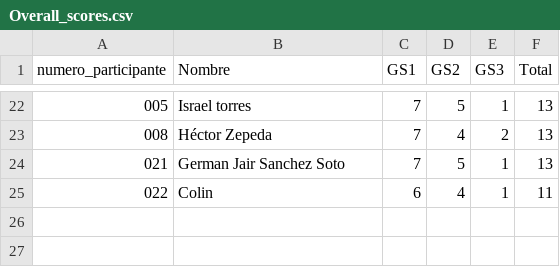
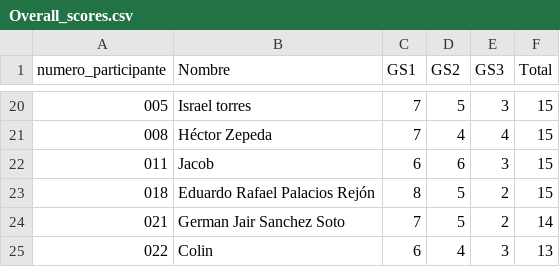
Before and after one commit to alffajardo/Qatar2022, a CSV file: Overall_scores.csv, drawn as a sheet; only a part is shown, gaps mark what is left out; the diff covers the shown part only.

```diff
--- a/Overall_scores.csv
+++ b/Overall_scores.csv
@@ -22,4 +20,6 @@ numero_participante,Nombre,GS1,GS2,GS3,Total
-005,Israel torres,7,5,1,13
-008,Héctor Zepeda,7,4,2,13
-021,German Jair Sanchez Soto,7,5,1,13
-022,Colin,6,4,1,11
+005,Israel torres,7,5,3,15
+008,Héctor Zepeda,7,4,4,15
+011,Jacob,6,6,3,15
+018,Eduardo Rafael Palacios Rejón,8,5,2,15
+021,German Jair Sanchez Soto,7,5,2,14
+022,Colin,6,4,3,13
```
Also changed, not shown: 7 added rows, 9 removed rows and 22 edited cells elsewhere in this file, GS3_complete_scores.csv, 1 other file.
